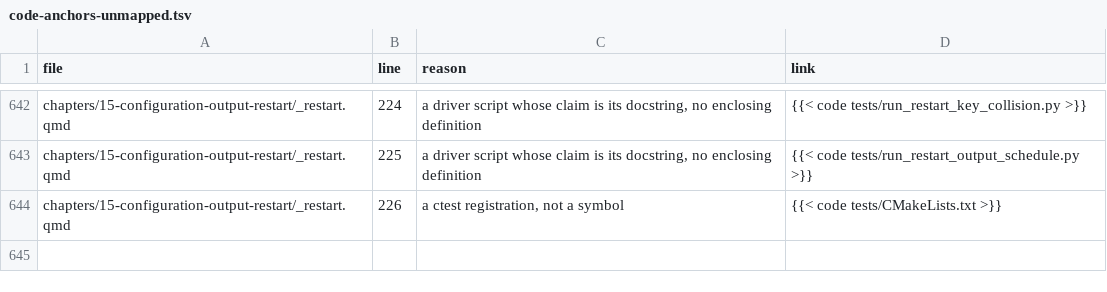
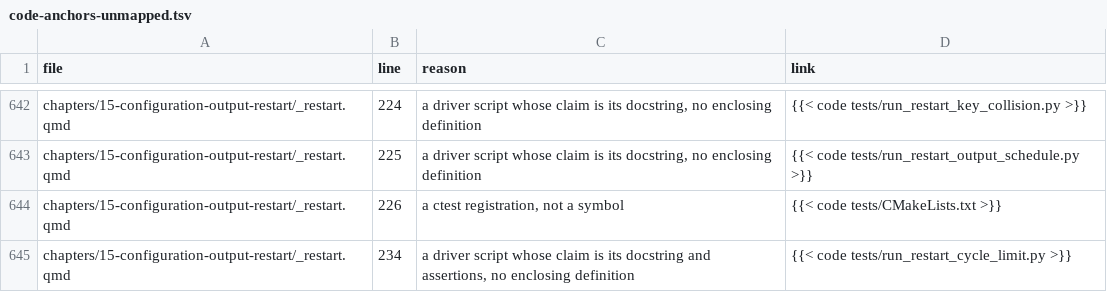
Before and after one commit to JiachenLiu-Atmos/snapy, a TSV file: doc/tech-report/reviews/code-anchors-unmapped.tsv, drawn as a sheet; only a part is shown, gaps mark what is left out; the diff names each change by its address in the sheet, - before the commit and + after, or states it on an @@ line.

Commit message:
tech-report: chapter 15, the remaining checker items
domain_decomposition is 1-based on the cell variables and one less in first
and start on the face variable of an unsliced axis; the restart drivers are
six, with a row for test_restart_cycle_limit; the summary scopes the
refusals to files written with anomaly storage on and names the dtype check
as against the file's own metadata; the round-off bound names the dtype it
is in.

```diff
--- a/doc/tech-report/reviews/code-anchors-unmapped.tsv
+++ b/doc/tech-report/reviews/code-anchors-unmapped.tsv
+row 645: chapters/15-configuration-output-restart/_restart.qmd | 234 | a driver script whose claim is its docstring and assertions, no enclosing definition | {{< code tests/run_restart_cycle_limit.py >}}
```
Also changed, not shown: 2 other files.
